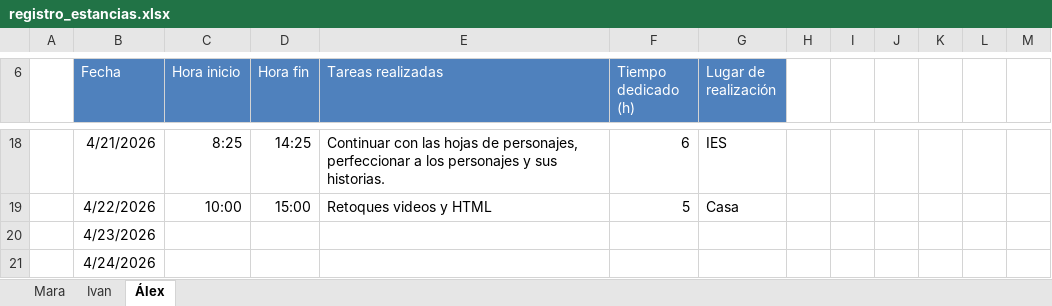
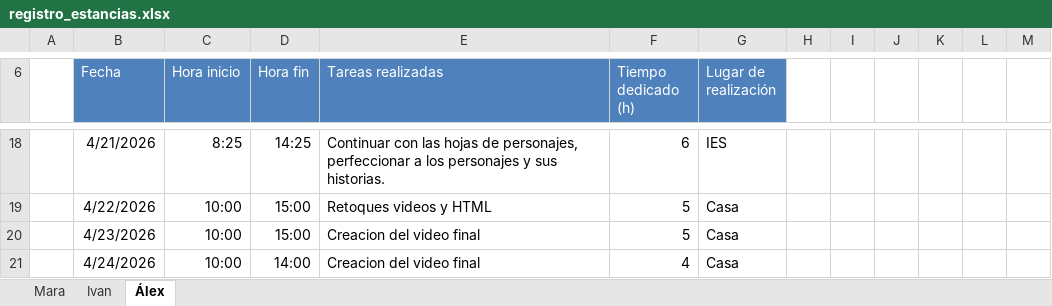
Before and after one commit to 25aleex/Practicas, an Excel workbook: registro_estancias.xlsx, sheet Álex, drawn as a sheet; only a part is shown, gaps mark what is left out; values as stored, in another font and other column widths than the file's, no borders; table styles not drawn; the diff names each change by its address in the sheet, - before the commit and + after, or states it on an @@ line.

```diff
--- a/registro_estancias.xlsx (sheet Álex)
+++ b/registro_estancias.xlsx (sheet Álex)
-C20:C21 (Hora inicio): (empty)
+C20:C21 (Hora inicio): 10:00
-D20 (Hora fin): (empty)
+D20 (Hora fin): 15:00
-E20:E21 (Tareas realizadas): (empty)
+E20:E21 (Tareas realizadas): Creacion del video final
-F20 (Tiempo dedicado (h)): (empty)
+F20 (Tiempo dedicado (h)): 5
-G20:G21 (Lugar de realización): (empty)
+G20:G21 (Lugar de realización): Casa
-D21 (Hora fin): (empty)
+D21 (Hora fin): 14:00
-F21 (Tiempo dedicado (h)): (empty)
+F21 (Tiempo dedicado (h)): 4
```
Also changed, not shown: sheet Mara, sheet Ivan.
